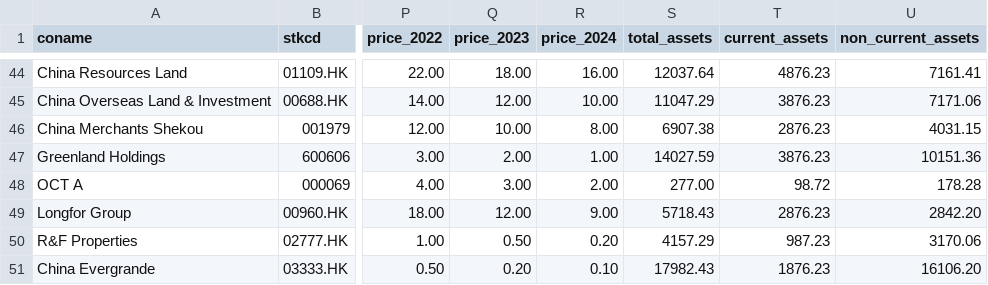
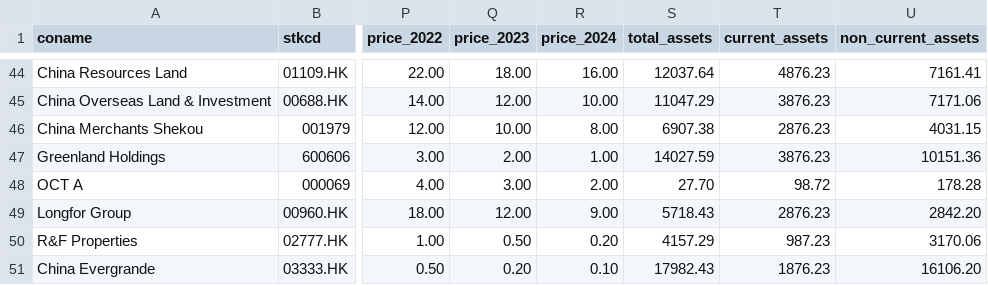
Before and after one commit to jiahuili2402/acc102-financial-analysis-tool, a CSV file: financial_data.csv, drawn as a sheet; only a part is shown, gaps mark what is left out; the diff names each change by its address in the sheet, - before the commit and + after, or states it on an @@ line.

Commit message:
Update financial_data.csv

```diff
--- a/financial_data.csv
+++ b/financial_data.csv
-S48 (total_assets): 277.00
+S48 (total_assets): 27.70
```
